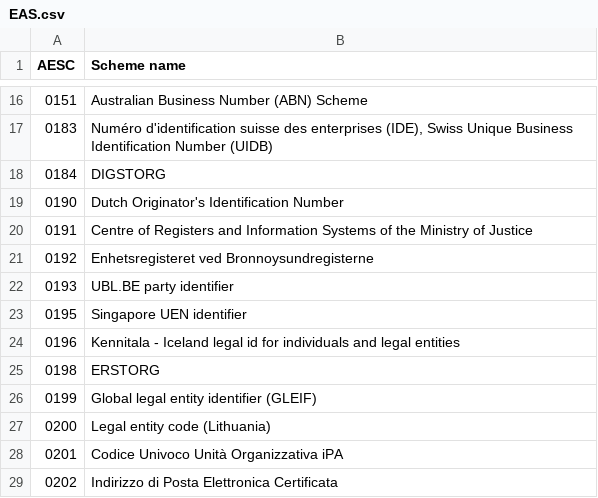
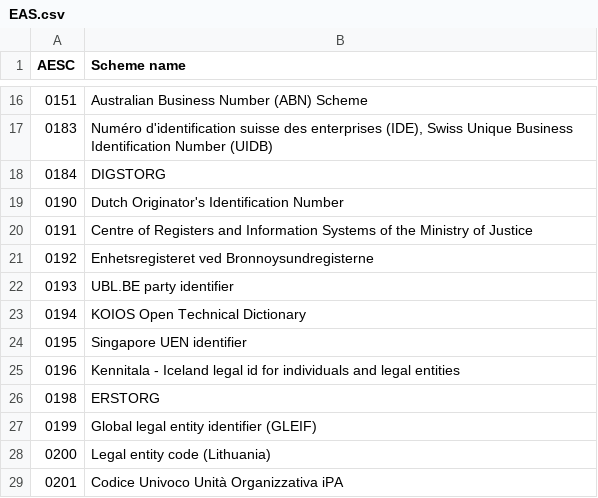
Before and after one commit to svanteschubert/EU-Codelist-Normalizer, a CSV file: xlsx/EAS.csv, drawn as a sheet; only a part is shown, gaps mark what is left out; the shorter side is filled out with more unchanged rows; the diff names each change by its address in the sheet, - before the commit and + after, or states it on an @@ line.

```diff
--- a/xlsx/EAS.csv
+++ b/xlsx/EAS.csv
+row 23: 0194 | KOIOS Open Technical Dictionary
```
Also changed, not shown: xlsx/Country.csv, xlsx/ICD.csv, 5 other files.
